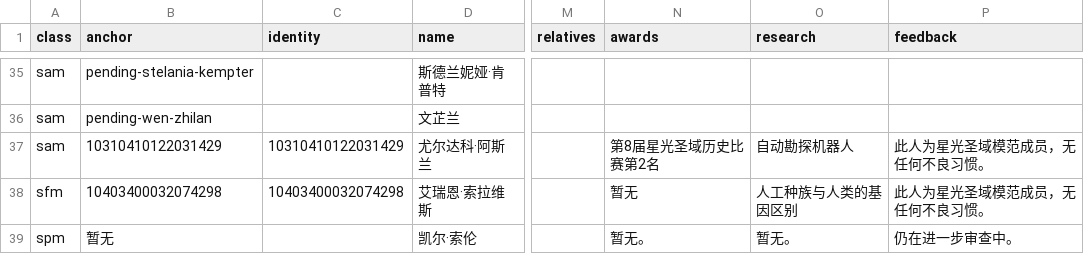
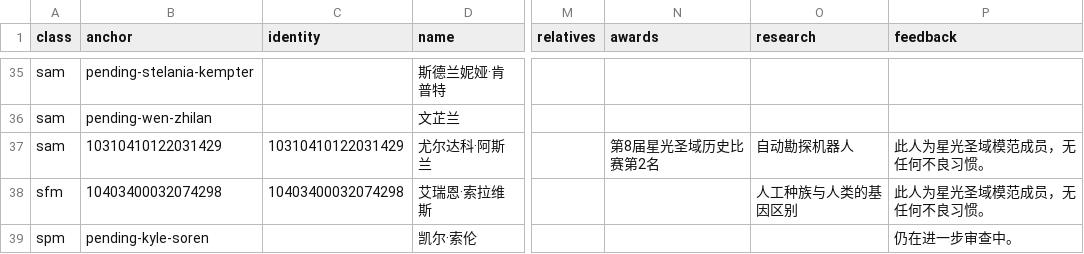
Before and after one commit to YuusiHoshizora/StarlightSacredSanctuary, a CSV file: data/personnel/members.csv, drawn as a sheet; only a part is shown, gaps mark what is left out; the diff names each change by its address in the sheet, - before the commit and + after, or states it on an @@ line.

Commit message:
审查修复：离线导航、键盘可达与档案数据订正
- Service Worker：预缓存同时写去扩展名键，修首次离线导航；后台刷新挂 event.waitUntil
- 主页面文章卡支持键盘打开；CQ「开始」支持空格；人员深链优先 #hash
- 档案数据：修正错字与「暂无」占位，补登记阿尔赫尼托追随者教团
- 文档计数订正；data-csv check 不再因 CRLF 误判
- .assetsignore 排除 .tmp-shots 与生物模板；verify-site 恢复 BOM 并改 /error 检查

```diff
--- a/data/personnel/members.csv
+++ b/data/personnel/members.csv
-N38 (awards): 暂无
+N38 (awards): (empty)
-B39 (anchor): 暂无
+B39 (anchor): pending-kyle-soren
-N39 (awards): 暂无。
+N39 (awards): (empty)
-O39 (research): 暂无。
+O39 (research): (empty)
```
Also changed, not shown: data/facility/facilities.csv, data/facility/unique-parts.csv, 19 other files.
